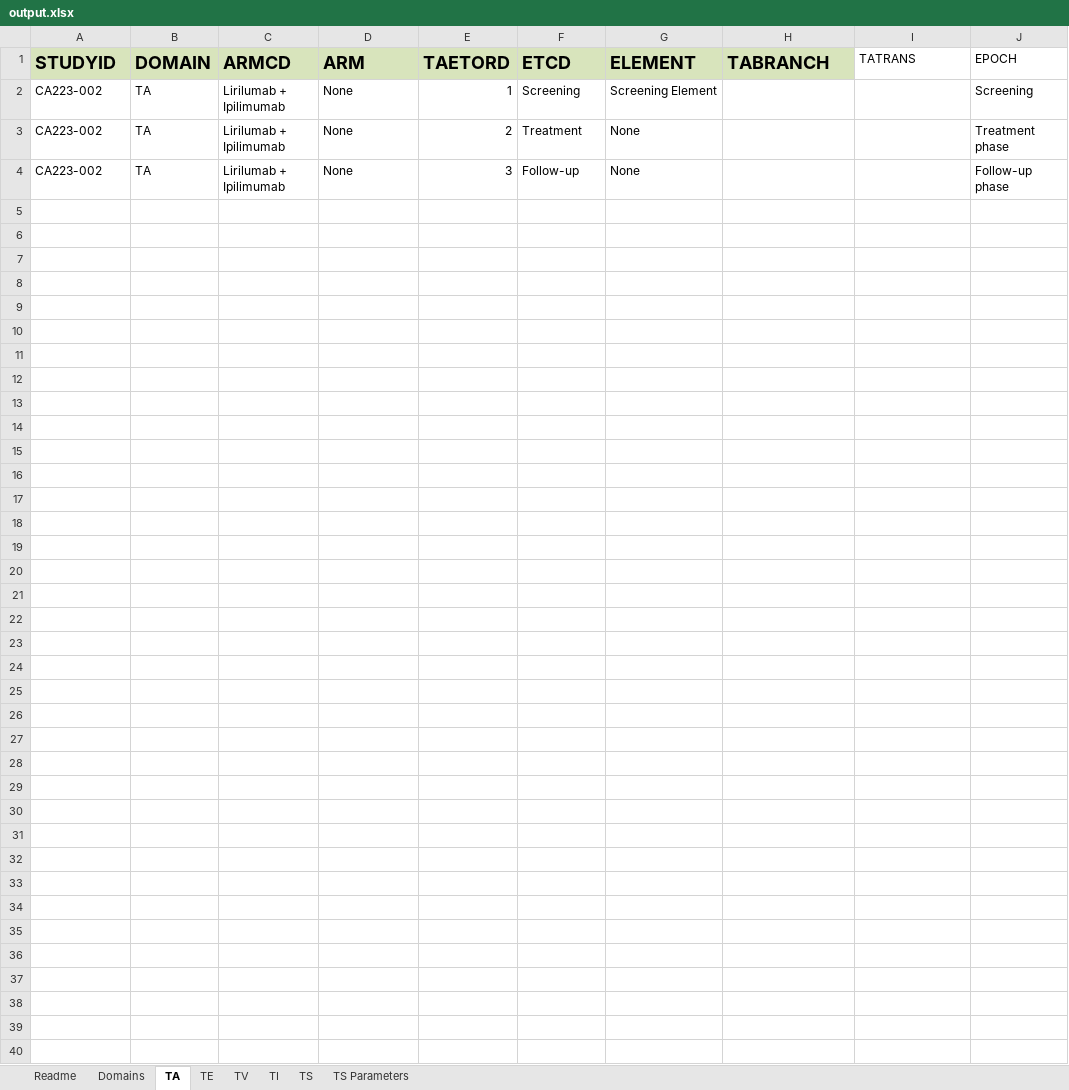
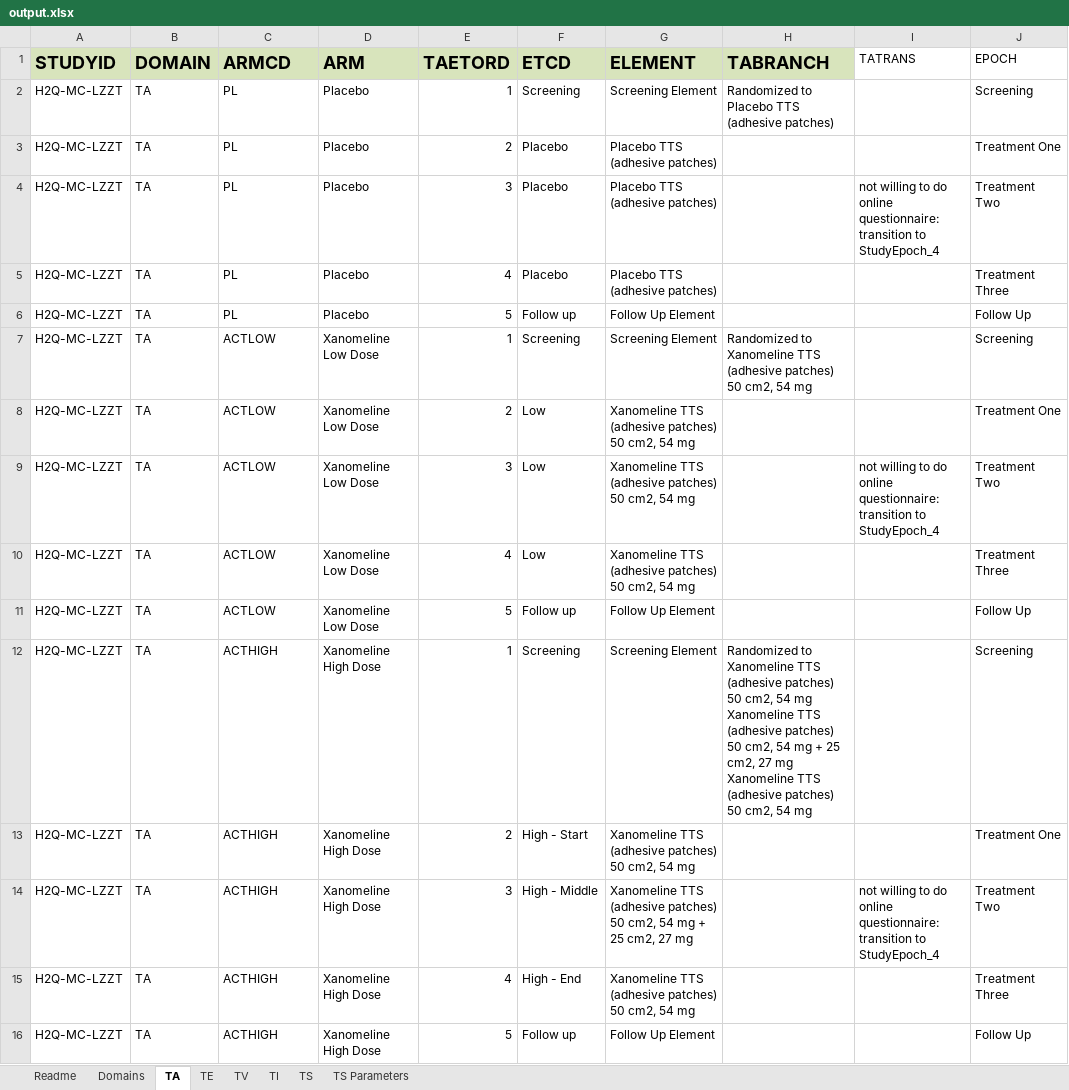
Before and after one commit to ClinLine/USDM_SDTM_mapper, an Excel workbook: Output/output.xlsx, sheet TA, drawn as a sheet; values as stored, in another font and other column widths than the file's, no borders; removed rows and columns are numbered as before the commit, all else as after; the diff names each change by its address in the sheet, - before the commit and + after, or states it on an @@ line.

```diff
--- a/Output/output.xlsx (sheet TA)
+++ b/Output/output.xlsx (sheet TA)
-A2 (STUDYID): CA223-002
+A2 (STUDYID): H2Q-MC-LZZT
-C2 (ARMCD): Lirilumab + Ipilimumab
+C2 (ARMCD): PL
-D2 (ARM): None
+D2 (ARM): Placebo
-H2 (TABRANCH): (empty)
+H2 (TABRANCH): Randomized to Placebo TTS (adhesive patches)
-row 3: CA223-002 | TA | Lirilumab + Ipilimumab | None | 2 | Treatment | None |  |  | Treatment phase
-row 4: CA223-002 | TA | Lirilumab + Ipilimumab | None | 3 | Follow-up | None |  |  | Follow-up phase
+row 3: H2Q-MC-LZZT | TA | PL | Placebo | 2 | Placebo | Placebo TTS (adhesive patches) |  |  | Treatment One
+row 4: H2Q-MC-LZZT | TA | PL | Placebo | 3 | Placebo | Placebo TTS (adhesive patches) |  | not willing to do online questionnaire: transition to StudyEpoch_4 | Treatment Two
+row 5: H2Q-MC-LZZT | TA | PL | Placebo | 4 | Placebo | Placebo TTS (adhesive patches) |  |  | Treatment Three
+row 6: H2Q-MC-LZZT | TA | PL | Placebo | 5 | Follow up | Follow Up Element |  |  | Follow Up
+row 7: H2Q-MC-LZZT | TA | ACTLOW | Xanomeline Low Dose | 1 | Screening | Screening Element | Randomized to Xanomeline TTS (adhesive patches) 50 cm2, 54 mg |  | Screening
+row 8: H2Q-MC-LZZT | TA | ACTLOW | Xanomeline Low Dose | 2 | Low | Xanomeline TTS (adhesive patches) 50 cm2, 54 mg |  |  | Treatment One
+row 9: H2Q-MC-LZZT | TA | ACTLOW | Xanomeline Low Dose | 3 | Low | Xanomeline TTS (adhesive patches) 50 cm2, 54 mg |  | not willing to do online questionnaire: transition to StudyEpoch_4 | Treatment Two
+row 10: H2Q-MC-LZZT | TA | ACTLOW | Xanomeline Low Dose | 4 | Low | Xanomeline TTS (adhesive patches) 50 cm2, 54 mg |  |  | Treatment Three
+row 11: H2Q-MC-LZZT | TA | ACTLOW | Xanomeline Low Dose | 5 | Follow up | Follow Up Element |  |  | Follow Up
+row 12: H2Q-MC-LZZT | TA | ACTHIGH | Xanomeline High Dose | 1 | Screening | Screening Element | Randomized to Xanomeline TTS (adhesive patches) 50 cm2, 54 mg Xanomeline TTS (adhesive patches) 50 cm2, 54 mg + 25 cm2, 27 mg Xanomeline TTS (adhesive patches) 50 cm2, 54 mg |  | Screening
+row 13: H2Q-MC-LZZT | TA | ACTHIGH | Xanomeline High Dose | 2 | High - Start | Xanomeline TTS (adhesive patches) 50 cm2, 54 mg |  |  | Treatment One
+row 14: H2Q-MC-LZZT | TA | ACTHIGH | Xanomeline High Dose | 3 | High - Middle | Xanomeline TTS (adhesive patches) 50 cm2, 54 mg + 25 cm2, 27 mg |  | not willing to do online questionnaire: transition to StudyEpoch_4 | Treatment Two
+row 15: H2Q-MC-LZZT | TA | ACTHIGH | Xanomeline High Dose | 4 | High - End | Xanomeline TTS (adhesive patches) 50 cm2, 54 mg |  |  | Treatment Three
+row 16: H2Q-MC-LZZT | TA | ACTHIGH | Xanomeline High Dose | 5 | Follow up | Follow Up Element |  |  | Follow Up
```
Also changed, not shown: sheet TV, sheet TS, sheet TI, sheet TS Parameters, sheet TE, Maps/sdtm_mapping_paths.xlsx, 8 other files.
